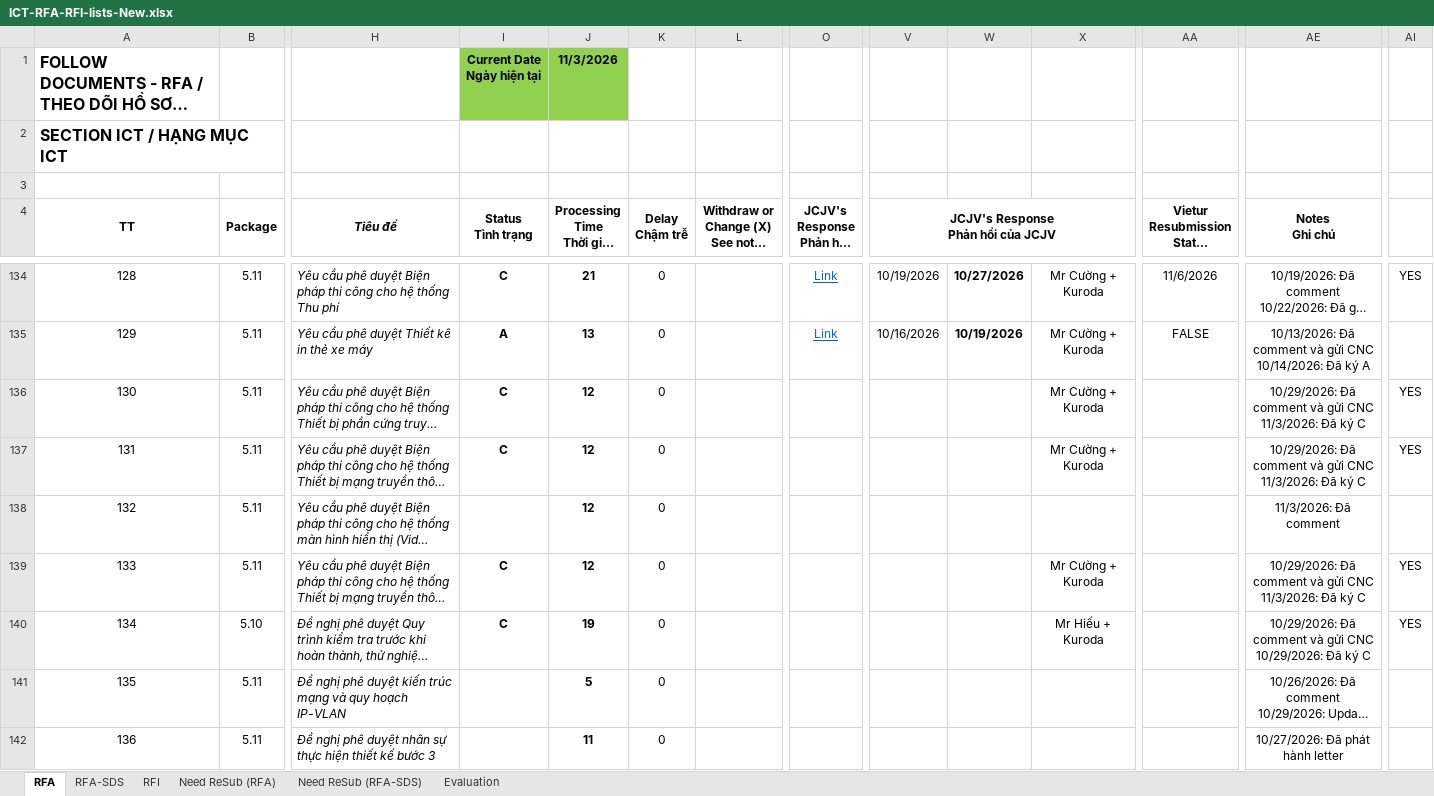
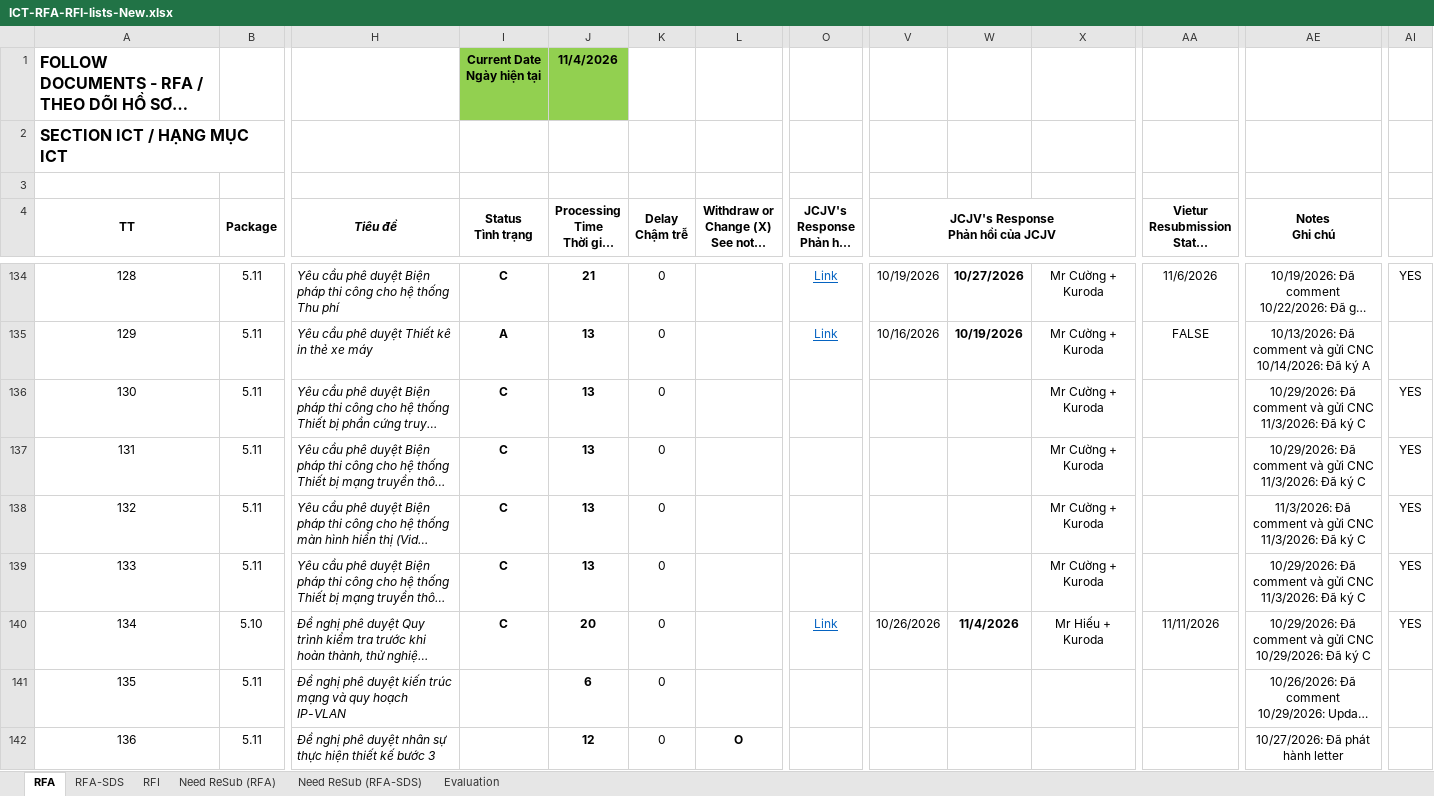
Before and after one commit to Shi-49-94-444-4444/ltia-ict-dashboard, an Excel workbook: ICT-RFA-RFI-lists-New.xlsx, sheet RFA, drawn as a sheet; only a part is shown, gaps mark what is left out; long unchanged cells end in …; values as stored, in another font and other column widths than the file's, no borders; conditional formats not drawn; ↵ is a line break in a cell; the diff covers the shown part only; the diff names each change by its address in the sheet, - before the commit and + after, or states it on an @@ line.

Commit message:
Auto-sync Excel 2026-11-04 09:22:00

```diff
--- a/ICT-RFA-RFI-lists-New.xlsx (sheet RFA)
+++ b/ICT-RFA-RFI-lists-New.xlsx (sheet RFA)
-J1 (Processing Time Thời gian xử lý): 11/3/2026
+J1 (Processing Time Thời gian xử lý): 11/4/2026
-J136:J139 (Processing Time Thời gian xử lý): 12
+J136:J139 (Processing Time Thời gian xử lý): 13
-I138 (Status Tình trạng): (empty)
+I138 (Status Tình trạng): C
-X138: (empty)
+X138: Mr Cường + Kuroda
-AE138 (Notes Ghi chú): 11/3/2026: Đã comment
+AE138 (Notes Ghi chú): 11/3/2026: Đã comment và gửi CNC ↵ 11/3/2026: Đã ký C
-AI138: (empty)
+AI138: YES
-J140 (Processing Time Thời gian xử lý): 19
+J140 (Processing Time Thời gian xử lý): 20
-O140: (empty)
+O140: Link
-V140: (empty)
+V140: 10/26/2026
-W140: (empty)
+W140: 11/4/2026
-AA140: (empty)
+AA140: 11/11/2026
-J141 (Processing Time Thời gian xử lý): 5
+J141 (Processing Time Thời gian xử lý): 6
-J142 (Processing Time Thời gian xử lý): 11
+J142 (Processing Time Thời gian xử lý): 12
-L142: (empty)
+L142: O
```
Also changed, not shown: 2 added rows, 1 removed row and 39 edited cells elsewhere in this sheet, sheet RFA-SDS, sheet Need ReSub (RFA), sheet RFI, sheet Evaluation, formulas that keep their value, 1 other file.
